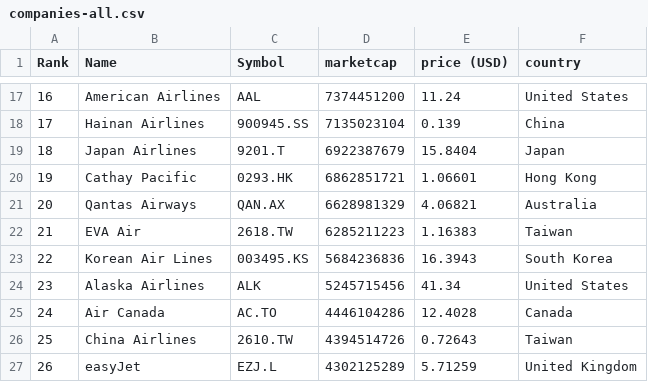
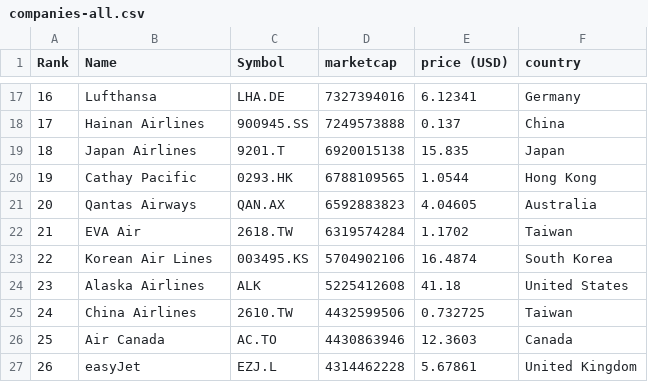
Before and after one commit to keops2004/merida-june-6-2024, a CSV file: companies-all.csv, drawn as a sheet; only a part is shown, gaps mark what is left out; the diff covers the shown part only.

```diff
--- a/companies-all.csv
+++ b/companies-all.csv
@@ -17,11 +17,11 @@
-"16","American Airlines","AAL","7374451200","11.24","United States"
-"17","Hainan Airlines","900945.SS","7135023104","0.139","China"
-"18","Japan Airlines","9201.T","6922387679","15.8404","Japan"
-"19","Cathay Pacific","0293.HK","6862851721","1.06601","Hong Kong"
-"20","Qantas Airways","QAN.AX","6628981329","4.06821","Australia"
-"21","EVA Air","2618.TW","6285211223","1.16383","Taiwan"
-"22","Korean Air Lines","003495.KS","5684236836","16.3943","South Korea"
-"23","Alaska Airlines","ALK","5245715456","41.34","United States"
-"24","Air Canada","AC.TO","4446104286","12.4028","Canada"
-"25","China Airlines","2610.TW","4394514726","0.72643","Taiwan"
-"26","easyJet","EZJ.L","4302125289","5.71259","United Kingdom"
+"16","Lufthansa","LHA.DE","7327394016","6.12341","Germany"
+"17","Hainan Airlines","900945.SS","7249573888","0.137","China"
+"18","Japan Airlines","9201.T","6920015138","15.835","Japan"
+"19","Cathay Pacific","0293.HK","6788109565","1.0544","Hong Kong"
+"20","Qantas Airways","QAN.AX","6592883823","4.04605","Australia"
+"21","EVA Air","2618.TW","6319574284","1.1702","Taiwan"
+"22","Korean Air Lines","003495.KS","5704902106","16.4874","South Korea"
+"23","Alaska Airlines","ALK","5225412608","41.18","United States"
+"24","China Airlines","2610.TW","4432599506","0.732725","Taiwan"
+"25","Air Canada","AC.TO","4430863946","12.3603","Canada"
+"26","easyJet","EZJ.L","4314462228","5.67861","United Kingdom"
```
Also changed, not shown: 121 edited cells elsewhere in this file, 3 other files.
